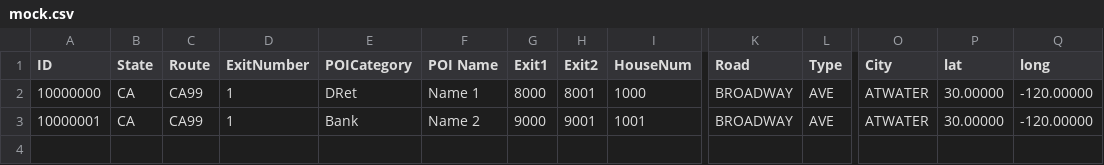
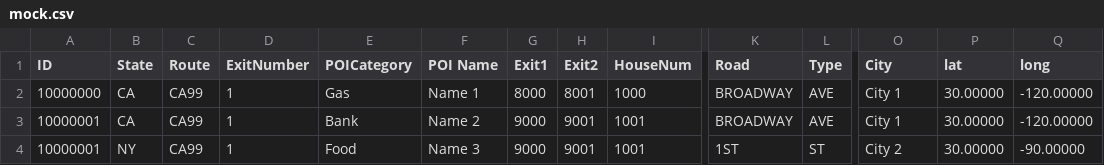
Before and after one commit to valentinvarbanov/go-server, a CSV file: data/mock.csv, drawn as a sheet; only a part is shown, gaps mark what is left out; rows hold the shown columns only; the diff names each change by its address in the sheet, - before the commit and + after, or states it on an @@ line.

Commit message:
Implement filtering of the points list

```diff
--- a/data/mock.csv
+++ b/data/mock.csv
-E2 (POICategory): DRet
+E2 (POICategory): Gas
-O2:O3 (City): ATWATER
+O2:O3 (City): City 1
+row 4: 10000001 | NY | CA99 | 1 | Food | Name 3 | 9000 | 9001 | 1001 | 1ST | ST | City 2 | 30.00000 | -90.00000
```
Also changed, not shown: 2 other files.
